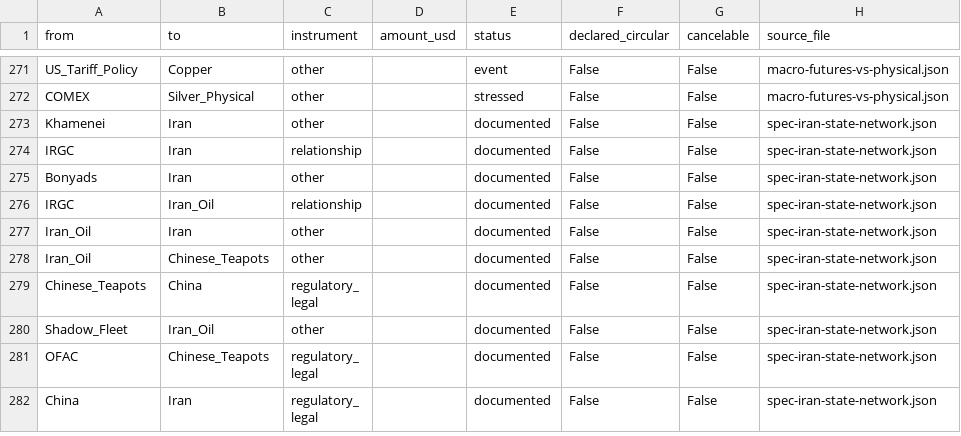
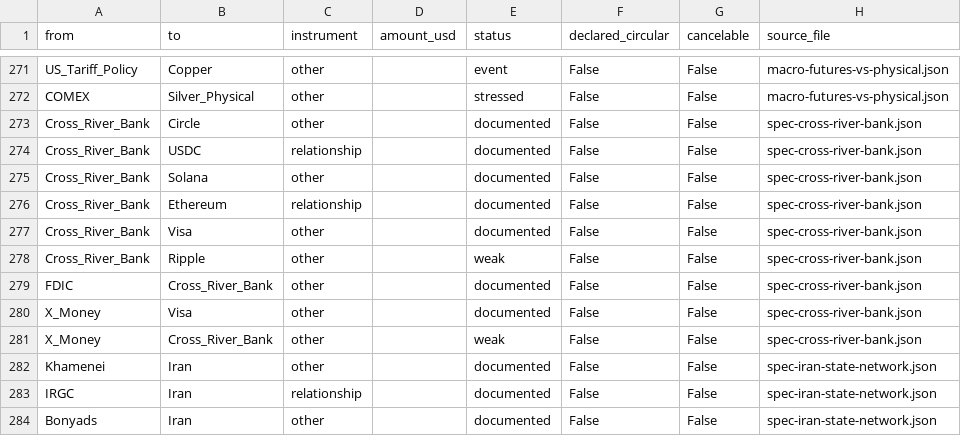
Before and after one commit to pq-cybarg/bubble-map, a CSV file: data/edges.csv, drawn as a sheet; only a part is shown, gaps mark what is left out; the shorter side is filled out with more unchanged rows; the diff names each change by its address in the sheet, - before the commit and + after, or states it on an @@ line.

Commit message:
Add Cross River Bank block: documented rails vs 'hidden rails' claim (#175)
Sub-block of the Ripple/XRPL epic (#171); tests a supplied claim
WITHOUT manufacturing a connection. CRB's crypto rails are extensively
DOCUMENTED + publicly marketed: Circle/USDC settlement bank (Mar 2023
post-SVB), its own Stablecoin Payments product (2025), Ethereum +
Solana support, Visa USDC pilot on Solana; plus a genuine OLD Ripple-
network membership (~2014). GRADED: 'still active in 2026' is secondary
(Web3) reporting, not primary; the 'X Money -> CRB -> Ripple internal
rails' synthesis is UNVERIFIED; X Money is X Corp's VISA-backed product
(Jan 2025), NOT a Ripple product (corrects the conflation). The
'deliberately-hidden internal rails' claim is UNSUPPORTED: banks don't
publish internal stacks (normal confidentiality != concealment), and
CRB publicizes its crypto infra. FDIC consent order (Mar 2023) was a
fair-lending/BaaS matter, not crypto-concealment. New nodes:
Cross_River_Bank, Visa, X_Money. Theme: stablecoin/banking. Overlay;
excluded from the proofs.

Graph: 939 nodes / 1281 edges; SCC all=12 robust=11; audit flags 0;
cross-review edge-conflicts 0.

```diff
--- a/data/edges.csv
+++ b/data/edges.csv
+row 273: Cross_River_Bank | Circle | other |  | documented | False | False | spec-cross-river-bank.json
+row 274: Cross_River_Bank | USDC | relationship |  | documented | False | False | spec-cross-river-bank.json
+row 275: Cross_River_Bank | Solana | other |  | documented | False | False | spec-cross-river-bank.json
+row 276: Cross_River_Bank | Ethereum | relationship |  | documented | False | False | spec-cross-river-bank.json
+row 277: Cross_River_Bank | Visa | other |  | documented | False | False | spec-cross-river-bank.json
+row 278: Cross_River_Bank | Ripple | other |  | weak | False | False | spec-cross-river-bank.json
+row 279: FDIC | Cross_River_Bank | other |  | documented | False | False | spec-cross-river-bank.json
+row 280: X_Money | Visa | other |  | documented | False | False | spec-cross-river-bank.json
+row 281: X_Money | Cross_River_Bank | other |  | weak | False | False | spec-cross-river-bank.json
```
Also changed, not shown: data/entities.csv, 22 other files.
